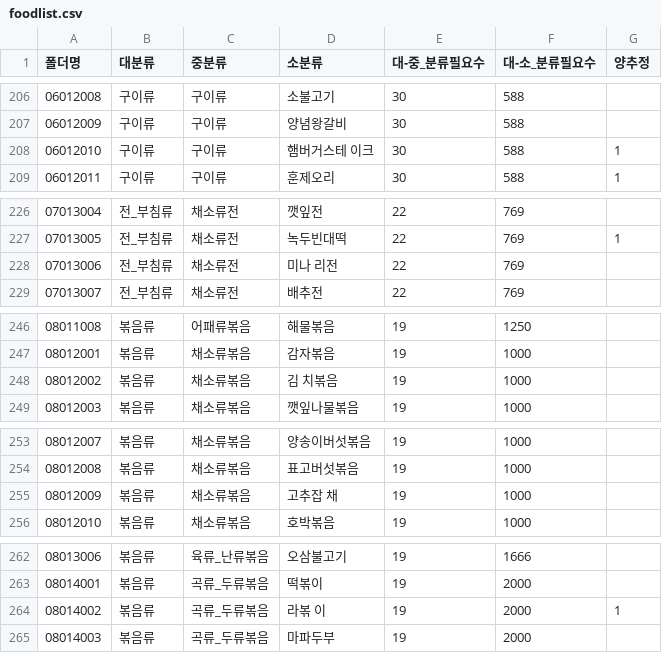
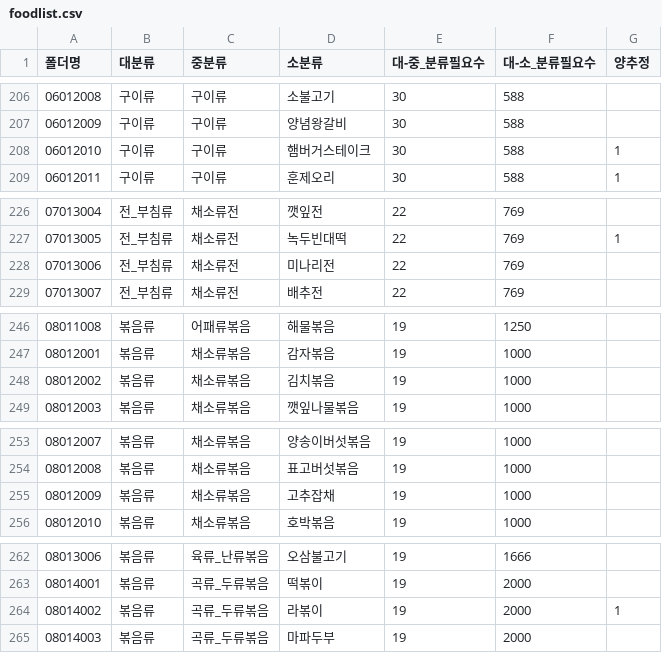
Before and after one commit to zenna9/bit-middle-project, a CSV file: analysis_photo/yolo/foodlist.csv, drawn as a sheet; only a part is shown, gaps mark what is left out; the diff covers the shown part only.

```diff
--- a/analysis_photo/yolo/foodlist.csv
+++ b/analysis_photo/yolo/foodlist.csv
@@ -207,3 +207,3 @@
 06012009,구이류,구이류,양념왕갈비,30,588,
-06012010,구이류,구이류,햄버거스테 이크,30,588,1
+06012010,구이류,구이류,햄버거스테이크,30,588,1
 06012011,구이류,구이류,훈제오리,30,588,1
@@ -227,3 +227,3 @@
 07013005,전_부침류,채소류전,녹두빈대떡,22,769,1
-07013006,전_부침류,채소류전,미나 리전,22,769,
+07013006,전_부침류,채소류전,미나리전,22,769,
 07013007,전_부침류,채소류전,배추전,22,769,
@@ -247,3 +247,3 @@
 08012001,볶음류,채소류볶음,감자볶음,19,1000,
-08012002,볶음류,채소류볶음,김 치볶음,19,1000,
+08012002,볶음류,채소류볶음,김치볶음,19,1000,
 08012003,볶음류,채소류볶음,깻잎나물볶음,19,1000,
@@ -254,3 +254,3 @@
 08012008,볶음류,채소류볶음,표고버섯볶음,19,1000,
-08012009,볶음류,채소류볶음,고추잡 채,19,1000,
+08012009,볶음류,채소류볶음,고추잡채,19,1000,
 08012010,볶음류,채소류볶음,호박볶음,19,1000,
@@ -263,3 +263,3 @@
 08014001,볶음류,곡류_두류볶음,떡볶이,19,2000,
-08014002,볶음류,곡류_두류볶음,라볶 이,19,2000,1
+08014002,볶음류,곡류_두류볶음,라볶이,19,2000,1
 08014003,볶음류,곡류_두류볶음,마파두부,19,2000,
```
Also changed, not shown: 17 edited cells elsewhere in this file, 5 other files.
